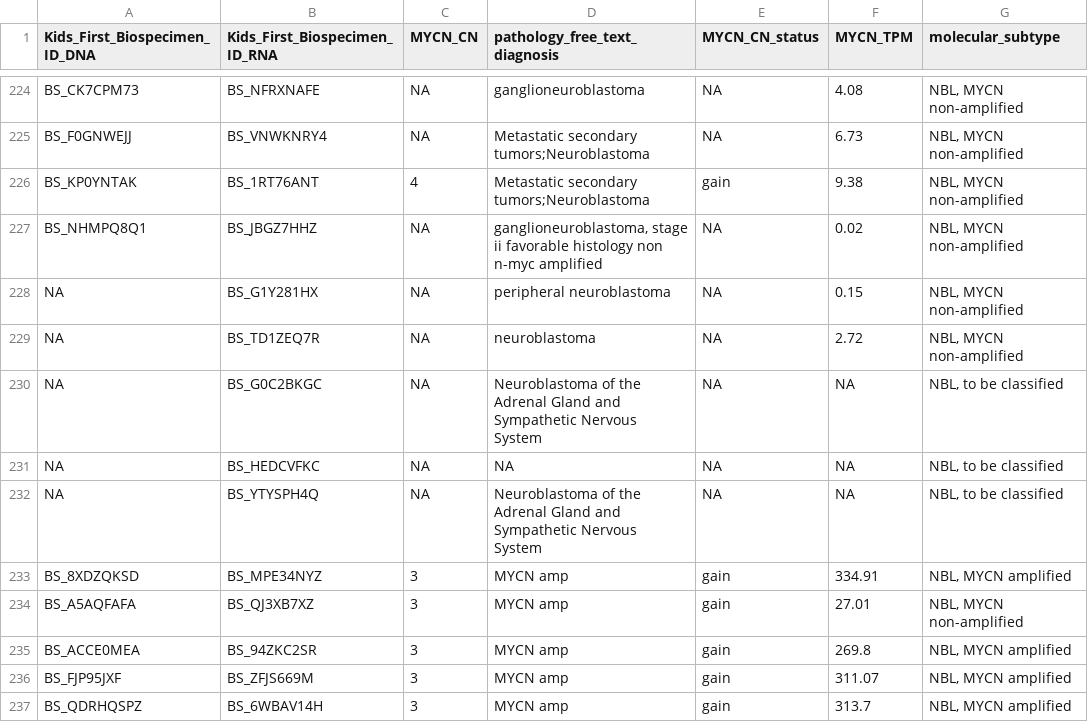
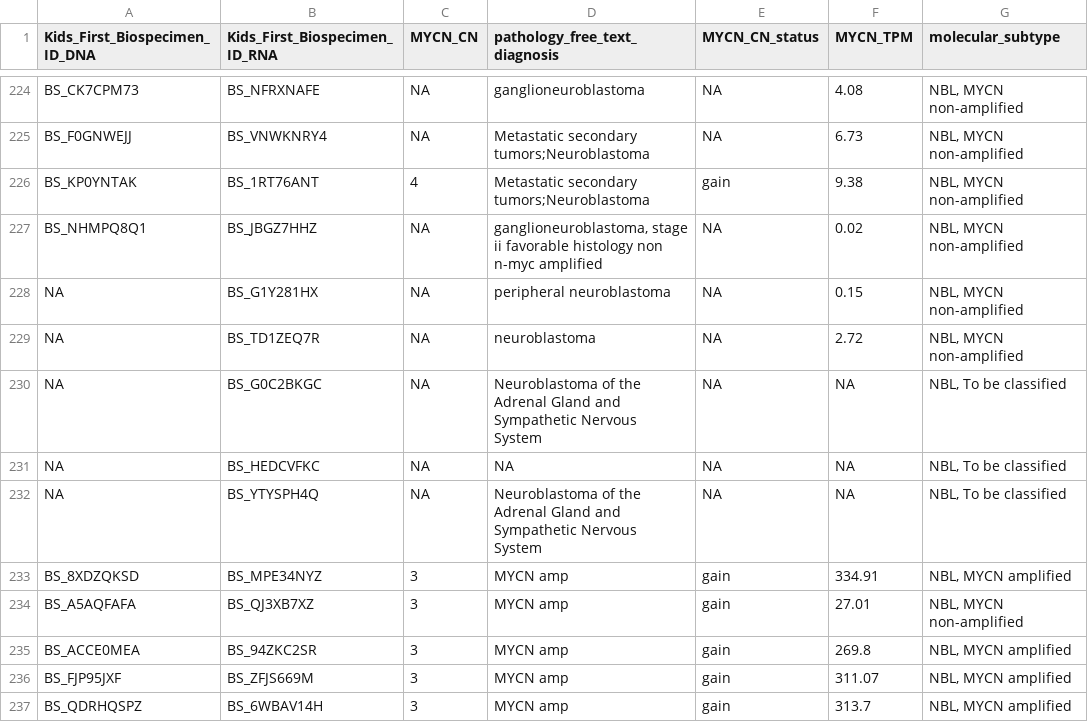
Before and after one commit to sangeetashukla/OpenPedCan-analysis, a TSV file: analyses/molecular-subtyping-NBL/results/molecular_subtypes_based_on_cutoff.tsv, drawn as a sheet; only a part is shown, gaps mark what is left out.

```diff
--- a/analyses/molecular-subtyping-NBL/results/molecular_subtypes_based_on_cutoff.tsv
+++ b/analyses/molecular-subtyping-NBL/results/molecular_subtypes_based_on_cutoff.tsv
@@ -229,5 +229,5 @@ NA	BS_G1Y281HX	NA	peripheral neuroblastoma	NA	0.15	NBL, MYCN non-amplified
 NA	BS_TD1ZEQ7R	NA	neuroblastoma	NA	2.72	NBL, MYCN non-amplified
-NA	BS_G0C2BKGC	NA	Neuroblastoma of the Adrenal Gland and Sympathetic Nervous System	NA	NA	NBL, to be classified
-NA	BS_HEDCVFKC	NA	NA	NA	NA	NBL, to be classified
-NA	BS_YTYSPH4Q	NA	Neuroblastoma of the Adrenal Gland and Sympathetic Nervous System	NA	NA	NBL, to be classified
+NA	BS_G0C2BKGC	NA	Neuroblastoma of the Adrenal Gland and Sympathetic Nervous System	NA	NA	NBL, To be classified
+NA	BS_HEDCVFKC	NA	NA	NA	NA	NBL, To be classified
+NA	BS_YTYSPH4Q	NA	Neuroblastoma of the Adrenal Gland and Sympathetic Nervous System	NA	NA	NBL, To be classified
 BS_8XDZQKSD	BS_MPE34NYZ	3	MYCN amp	gain	334.91	NBL, MYCN amplified
```
Also changed, not shown: analyses/molecular-subtyping-NBL/results/alteration_table_with_molecular_subtype.tsv, analyses/molecular-subtyping-NBL/results/neuroblastoma_molecular_subtypes.tsv, 34 other files.
